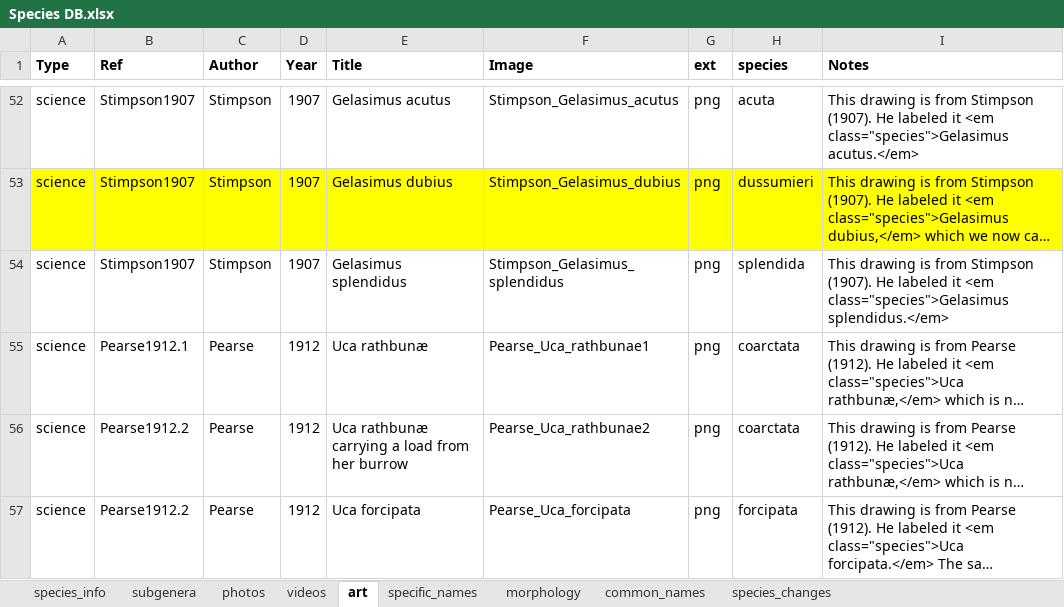
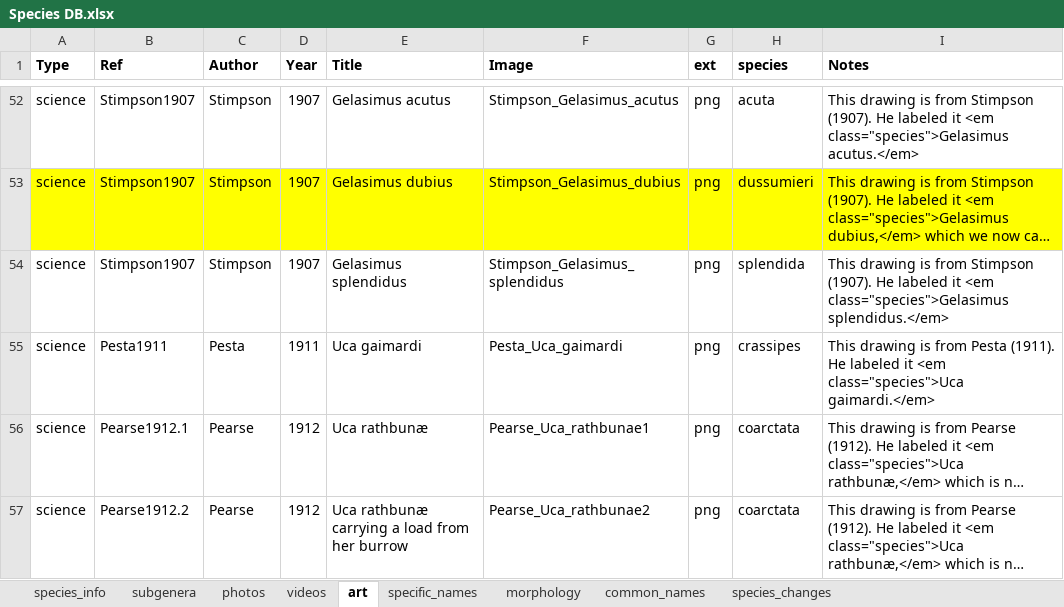
Before and after one commit to msrosenberg/fiddlercrab.info, an Excel workbook: data/Species DB.xlsx, sheet art, drawn as a sheet; only a part is shown, gaps mark what is left out; the shorter side is filled out with more unchanged rows; long unchanged cells end in …; values as stored, in another font and other column widths than the file's, no borders; the diff names each change by its address in the sheet, - before the commit and + after, or states it on an @@ line.

```diff
--- a/data/Species DB.xlsx (sheet art)
+++ b/data/Species DB.xlsx (sheet art)
+row 55: science | Pesta1911 | Pesta | 1911 | Uca gaimardi | Pesta_Uca_gaimardi | png | crassipes | This drawing is from Pesta (1911). He labeled it <em class="species">Uca gaimardi.</em>
```
Also changed, not shown: sheet species_info, sheet specific_names, data/location_data.xlsx, 6 other files.
